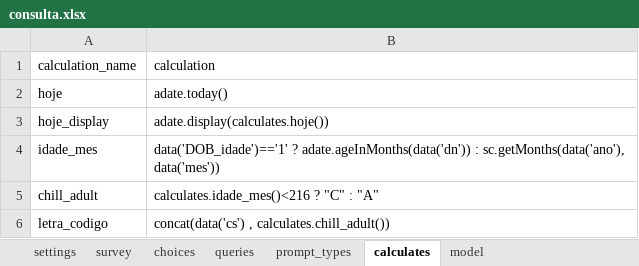
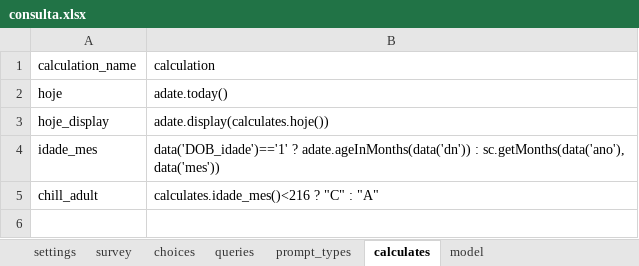
Before and after one commit to lemurdk/app-designer, an Excel workbook: app/config/tables/sentinela/forms/consulta/consulta.xlsx, sheet calculates, drawn as a sheet; values as stored, in another font and other column widths than the file's, no borders; the diff names each change by its address in the sheet, - before the commit and + after, or states it on an @@ line.

```diff
--- a/app/config/tables/sentinela/forms/consulta/consulta.xlsx (sheet calculates)
+++ b/app/config/tables/sentinela/forms/consulta/consulta.xlsx (sheet calculates)
-row 6: letra_codigo | concat(data('cs') , calculates.chill_adult())
```
Also changed, not shown: sheet choices, sheet queries, sheet survey, sheet model, 1 other file.
